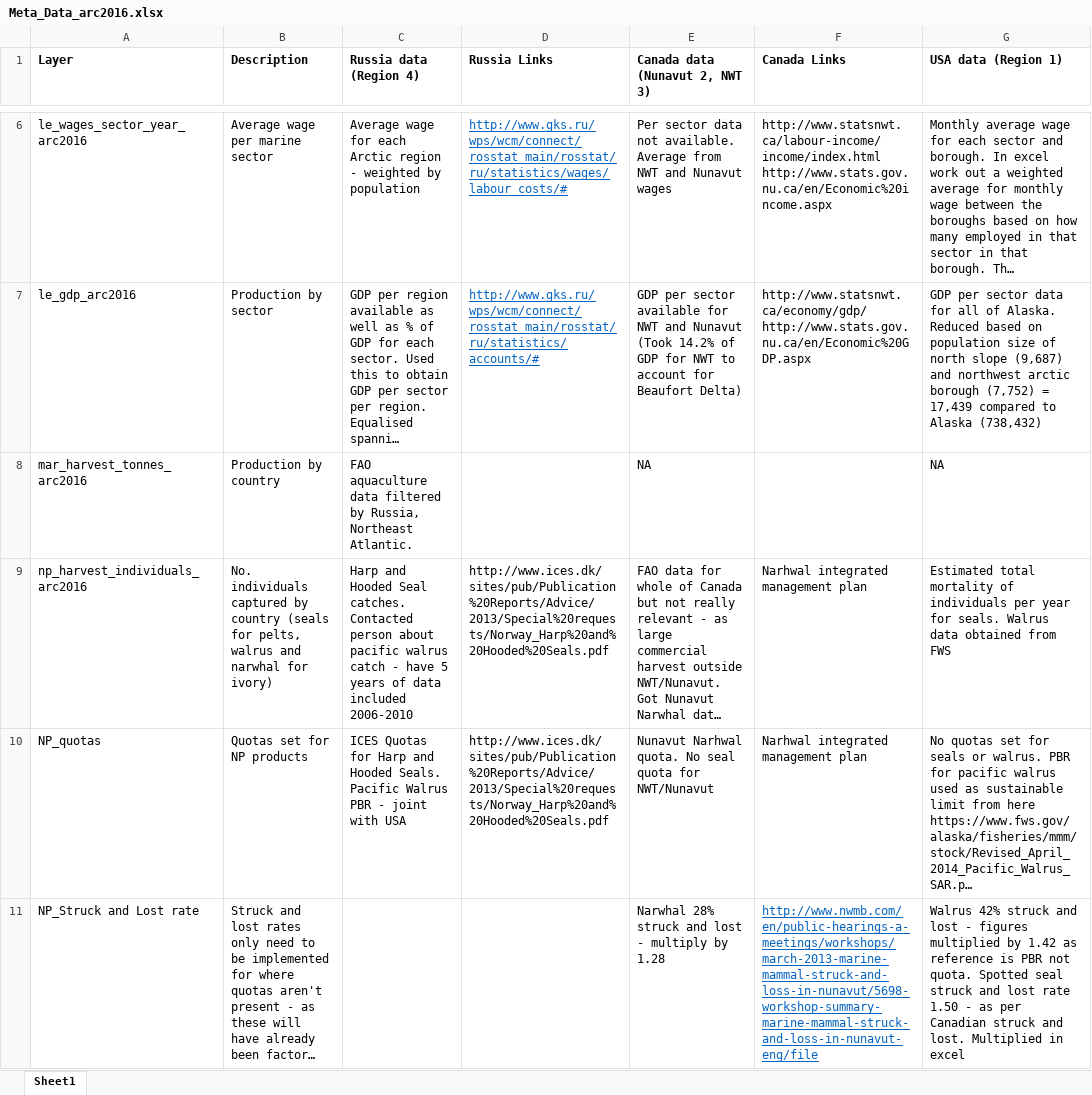
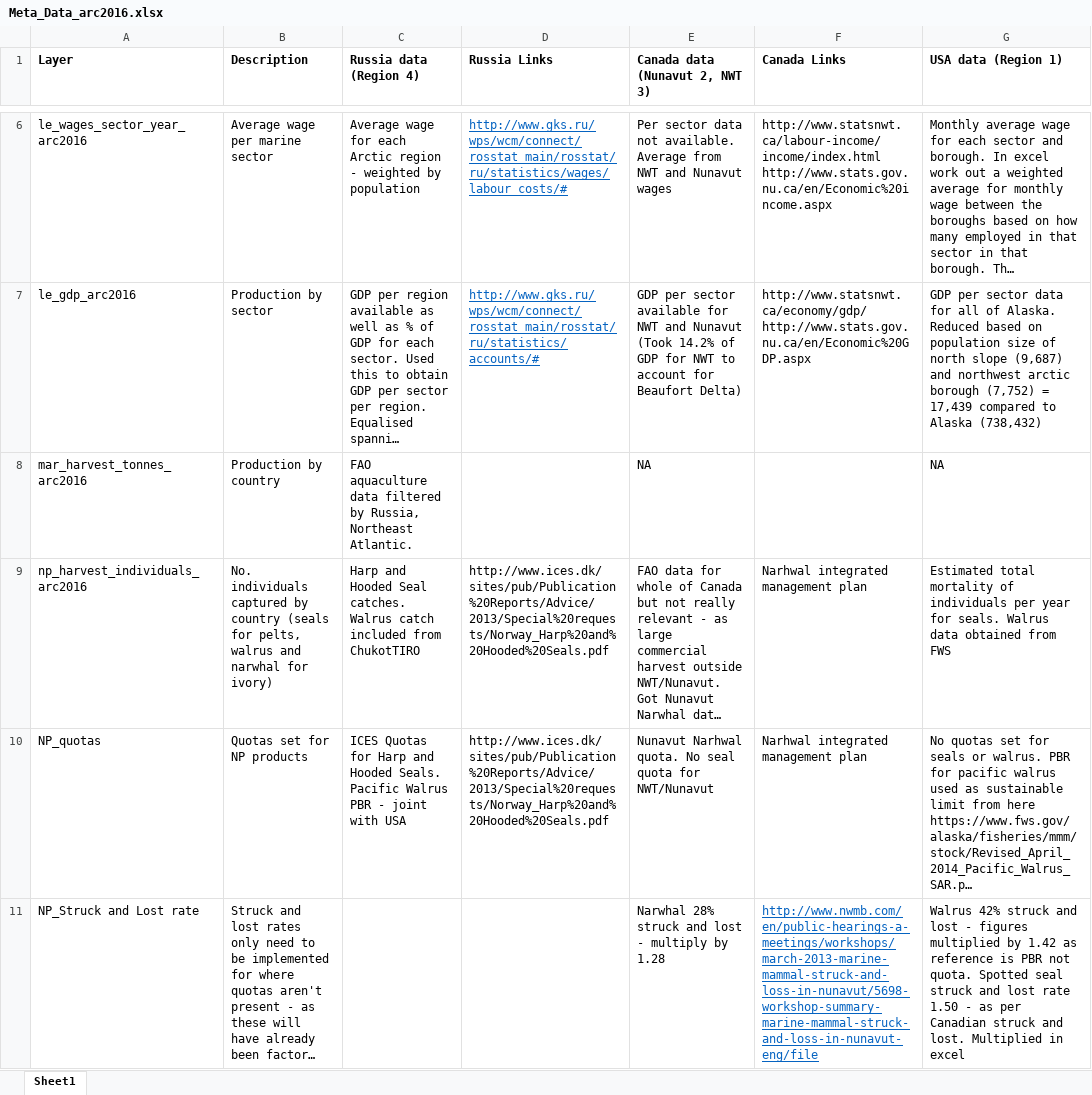
Before and after one commit to katrinleinweber/arc, an Excel workbook: circle2016/Meta_Data_arc2016.xlsx, sheet Sheet1, drawn as a sheet; only a part is shown, gaps mark what is left out; long unchanged cells end in …; values as stored, in another font and other column widths than the file's, no borders; the diff names each change by its address in the sheet, - before the commit and + after, or states it on an @@ line.

Commit message:
update NP with russian walrus data

```diff
--- a/circle2016/Meta_Data_arc2016.xlsx (sheet Sheet1)
+++ b/circle2016/Meta_Data_arc2016.xlsx (sheet Sheet1)
-C9 (Russia data (Region 4)): …Seal catches. Contacted person about pacific walrus catch - have 5 years of data included 2006-2010
+C9 (Russia data (Region 4)): …Seal catches. Walrus catch included from ChukotTIRO
```
Also changed, not shown: 2 other files.
